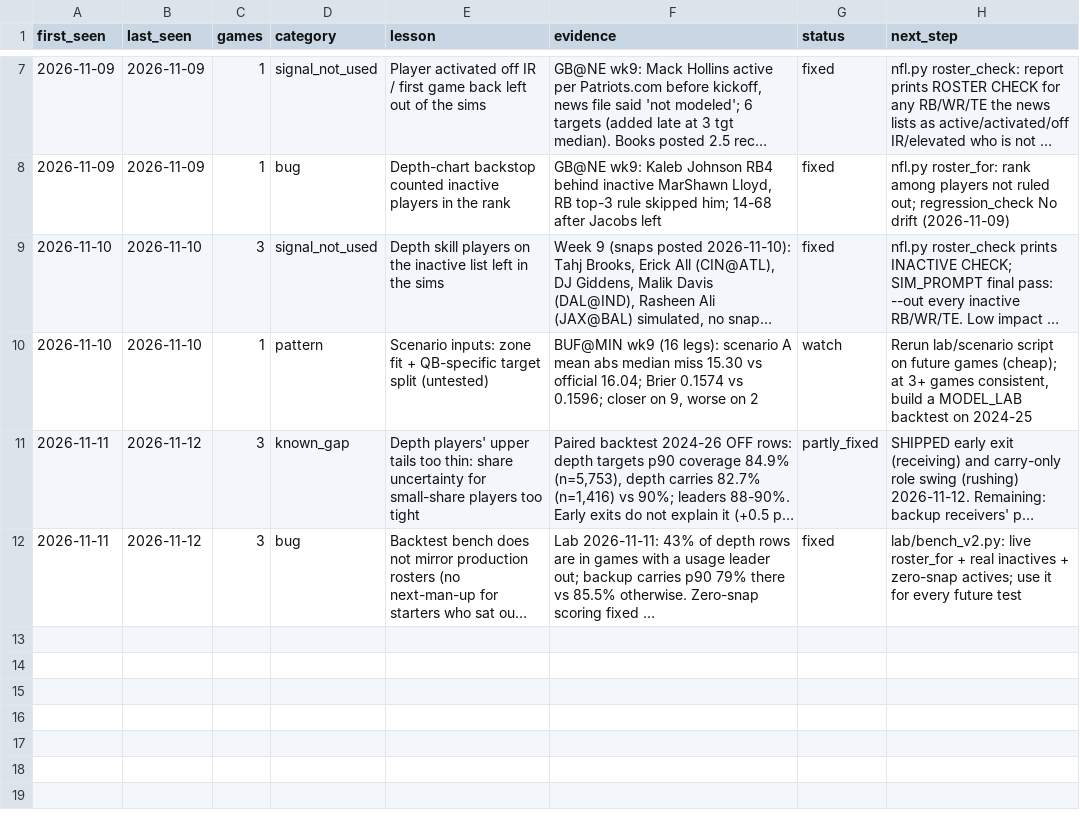
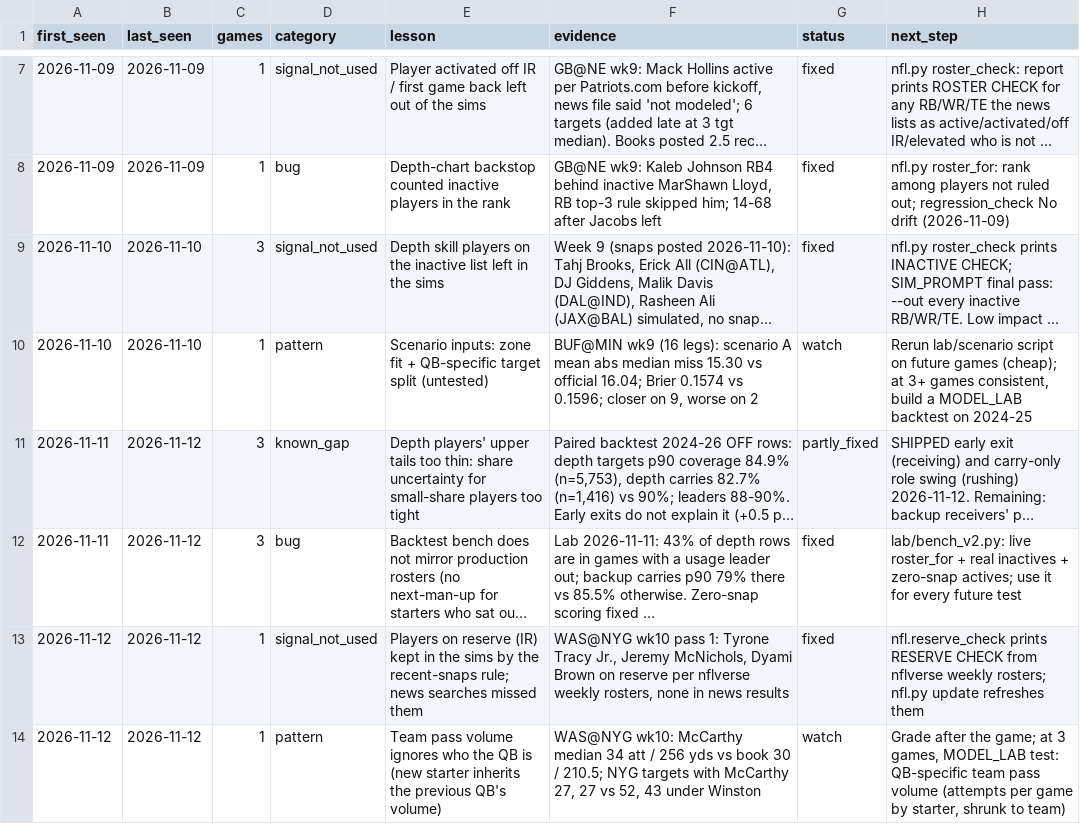
Before and after one commit to Travc17/openai-startup-name-generator, a CSV file: betting_model/reviews/lessons.csv, drawn as a sheet; only a part is shown, gaps mark what is left out; long unchanged cells end in …; the diff names each change by its address in the sheet, - before the commit and + after, or states it on an @@ line.

```diff
--- a/betting_model/reviews/lessons.csv
+++ b/betting_model/reviews/lessons.csv
+row 13: 2026-11-12 | 2026-11-12 | 1 | signal_not_used | Players on reserve (IR) kept in the sims by the recent-snaps rule; news searches missed them | WAS@NYG wk10 pass 1: Tyrone Tracy Jr., Jeremy McNichols, Dyami Brown on reserve per nflverse weekly rosters, none in news results | fixed | nfl.reserve_check prints RESERVE CHECK from nflverse weekly rosters; nfl.py update refreshes them
+row 14: 2026-11-12 | 2026-11-12 | 1 | pattern | Team pass volume ignores who the QB is (new starter inherits the previous QB's volume) | WAS@NYG wk10: McCarthy median 34 att / 256 yds vs book 30 / 210.5; NYG targets with McCarthy 27, 27 vs 52, 43 under Winston | watch | Grade after the game; at 3 games, MODEL_LAB test: QB-specific team pass volume (attempts per game by starter, shrunk to team)
```
Also changed, not shown: 9 other files.
